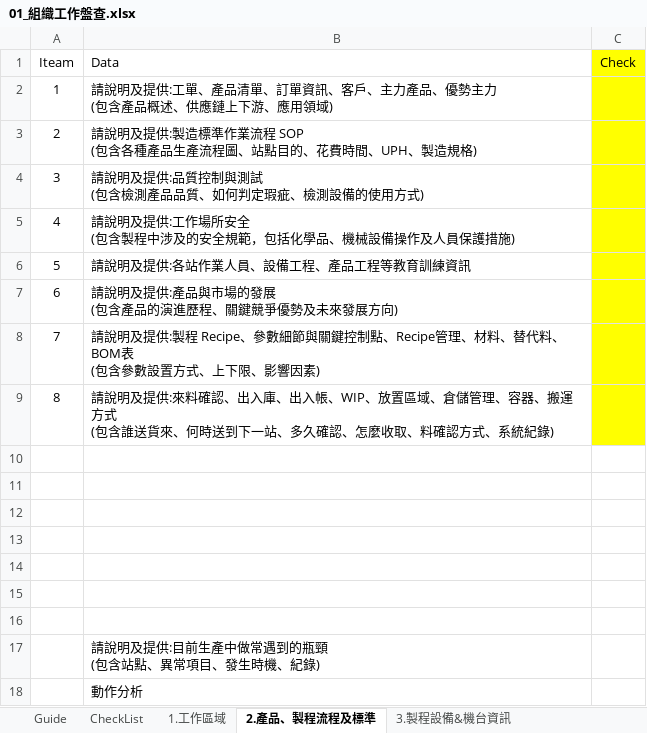
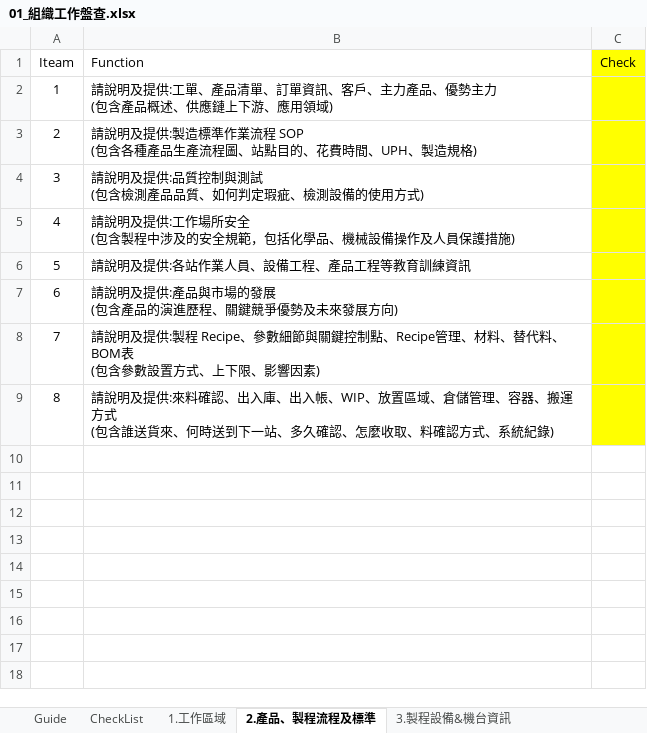
Before and after one commit to kp924606/LeaderMethodology, an Excel workbook: 01_組織工作盤查.xlsx, sheet 2.產品、製程流程及標準, drawn as a sheet; values as stored, in another font and other column widths than the file's, no borders; ↵ is a line break in a cell; the diff names each change by its address in the sheet, - before the commit and + after, or states it on an @@ line.

```diff
--- a/01_組織工作盤查.xlsx (sheet 2.產品、製程流程及標準)
+++ b/01_組織工作盤查.xlsx (sheet 2.產品、製程流程及標準)
-B1: Data
+B1: Function
-row 10: (empty)
-row 11: (empty)
-row 12: (empty)
-row 13: (empty)
-row 14: (empty)
-row 15: (empty)
-row 16: (empty)
-row 17:  | 請說明及提供:目前生產中做常遇到的瓶頸 ↵ (包含站點、異常項目、發生時機、紀錄)
-row 18:  | 動作分析
```
Also changed, not shown: sheet 3.製程設備&機台資訊, sheet C.製程動作分析盤點, sheet 4.生產計劃Schedule, sheet A.製程 Recipe 保存、資訊流、Server 架構、資訊, sheet X.Sample, sheet B.製造 CIM, 1 more sheet, other sheet tabs.
